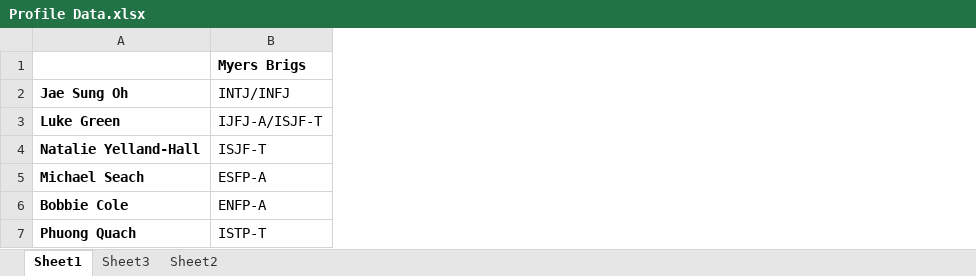
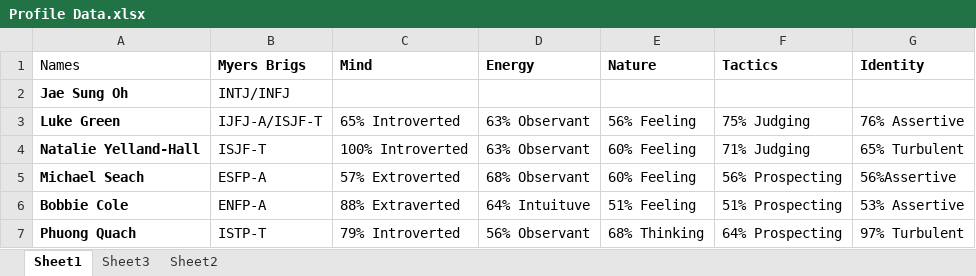
Before and after one commit to syntechnologies/syntechnologies.github.io, an Excel workbook: Documents/Profile Data.xlsx, sheet Sheet1, drawn as a sheet; values as stored, in another font and other column widths than the file's, no borders; table styles not drawn; the diff names each change by its address in the sheet, - before the commit and + after, or states it on an @@ line.

Commit message:
Added Myers Briggs table

```diff
--- a/Documents/Profile Data.xlsx (sheet Sheet1)
+++ b/Documents/Profile Data.xlsx (sheet Sheet1)
+column C (Mind), rows 3-7: 65% Introverted | 100% Introverted | 57% Extroverted | 88% Extraverted | 79% Introverted
+column D (Energy), rows 3-7: 63% Observant | 63% Observant | 68% Observant | 64% Intuituve | 56% Observant
+column E (Nature), rows 3-7: 56% Feeling | 60% Feeling | 60% Feeling | 51% Feeling | 68% Thinking
+column F (Tactics), rows 3-7: 75% Judging | 71% Judging | 56% Prospecting | 51% Prospecting | 64% Prospecting
+column G (Identity), rows 3-7: 76% Assertive | 65% Turbulent | 56%Assertive | 53% Assertive | 97% Turbulent
-A1: (empty)
+A1: Names
```
Also changed, not shown: 1 other file.
